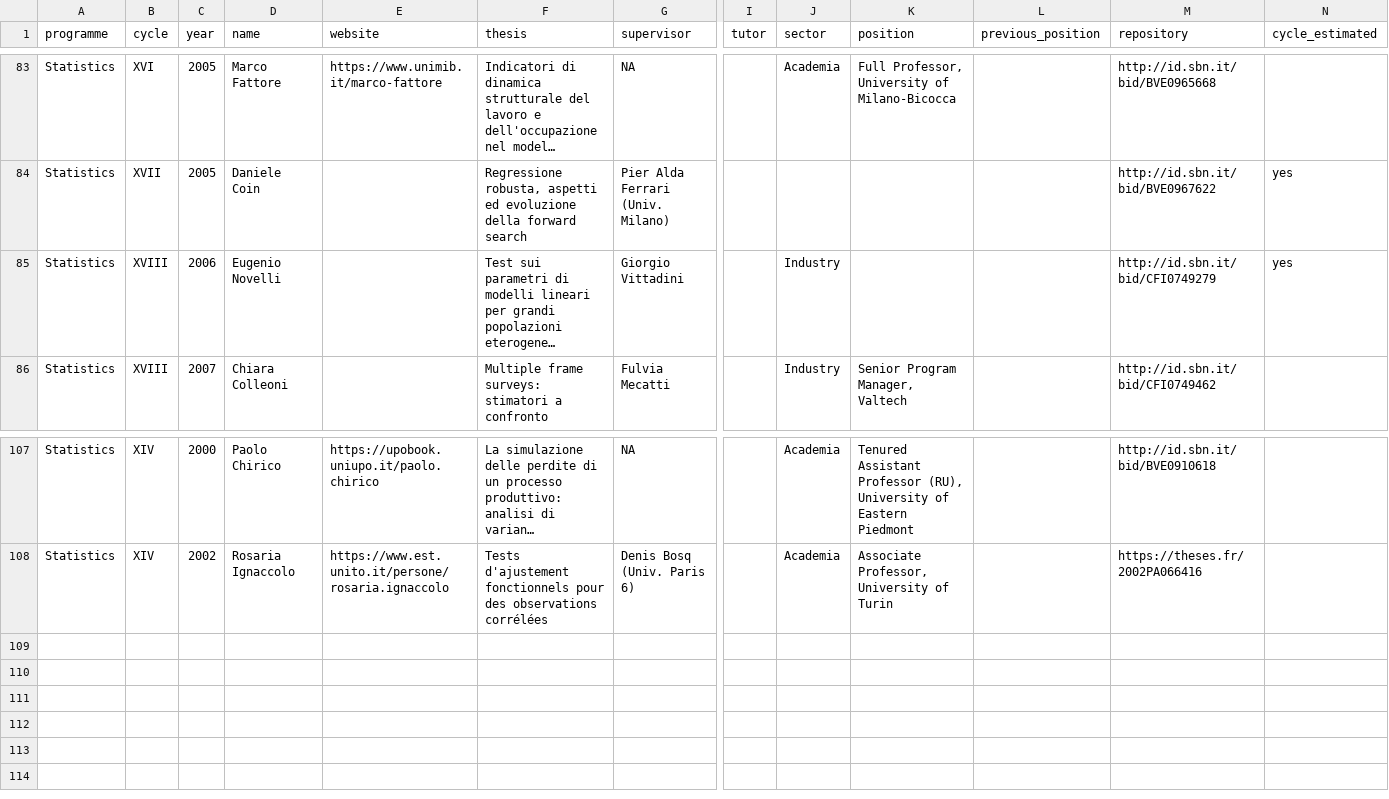
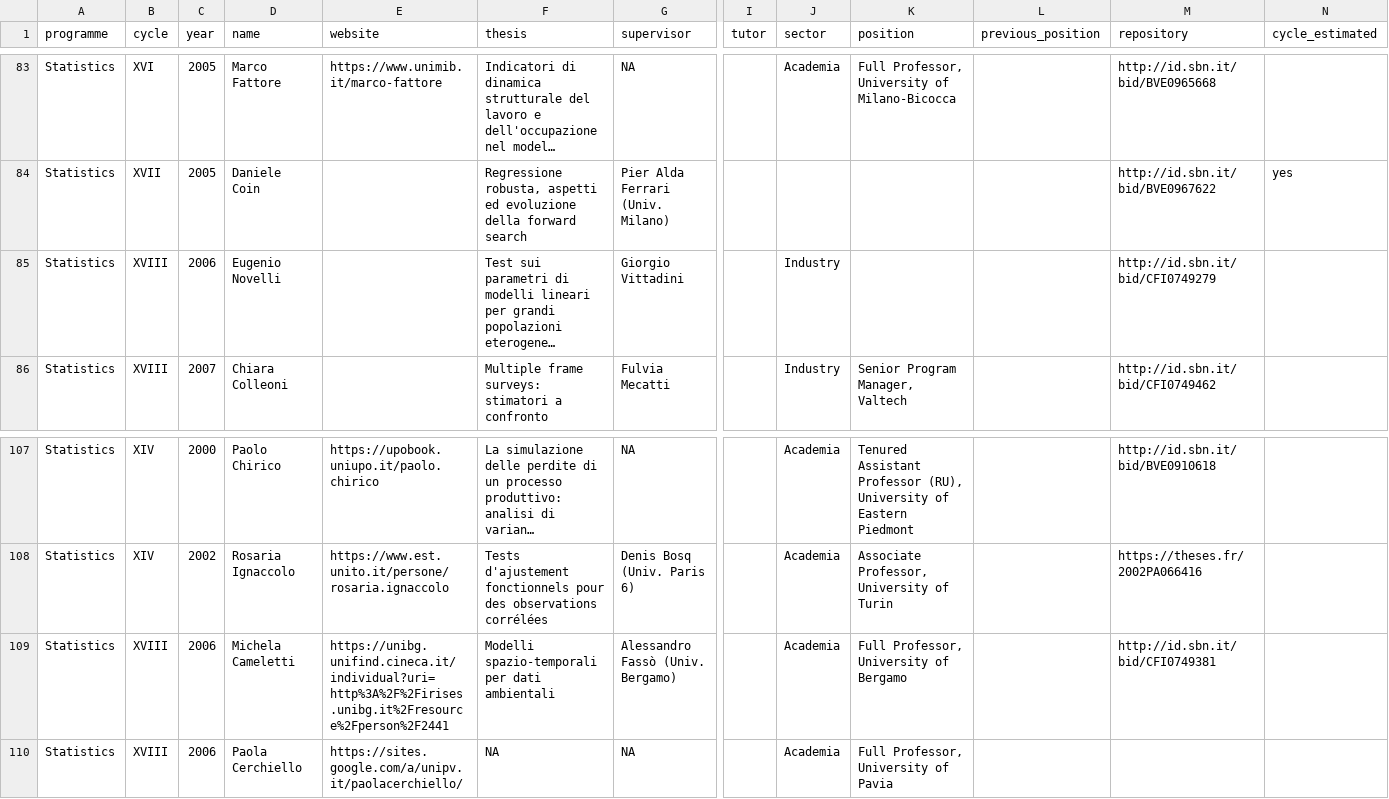
Before and after one commit to stat-dems-unimib/stat-dems-unimib.github.io, a CSV file: docs/phd/data/alumni.csv, drawn as a sheet; only a part is shown, gaps mark what is left out; long unchanged cells end in …; rows hold the shown columns only; the diff names each change by its address in the sheet, - before the commit and + after, or states it on an @@ line.

```diff
--- a/docs/phd/data/alumni.csv
+++ b/docs/phd/data/alumni.csv
-N85 (cycle_estimated): yes
+N85 (cycle_estimated): (empty)
+row 109: Statistics | XVIII | 2006 | Michela Cameletti | https://unibg.unifind.cineca.it/individual?uri=http%3A%2F%2Firises.unibg.it%2Fresource%2Fperson%2F2441 | Modelli spazio-temporali per dati ambientali | Alessandro Fassò (Univ. Bergamo) |  | Academia | Full Professor, University of Bergamo |  | http://id.sbn.it/bid/CFI0749381
+row 110: Statistics | XVIII | 2006 | Paola Cerchiello | https://sites.google.com/a/unipv.it/paolacerchiello/ | NA | NA |  | Academia | Full Professor, University of Pavia
```
Also changed, not shown: phd/data/alumni.csv, 2 other files.
